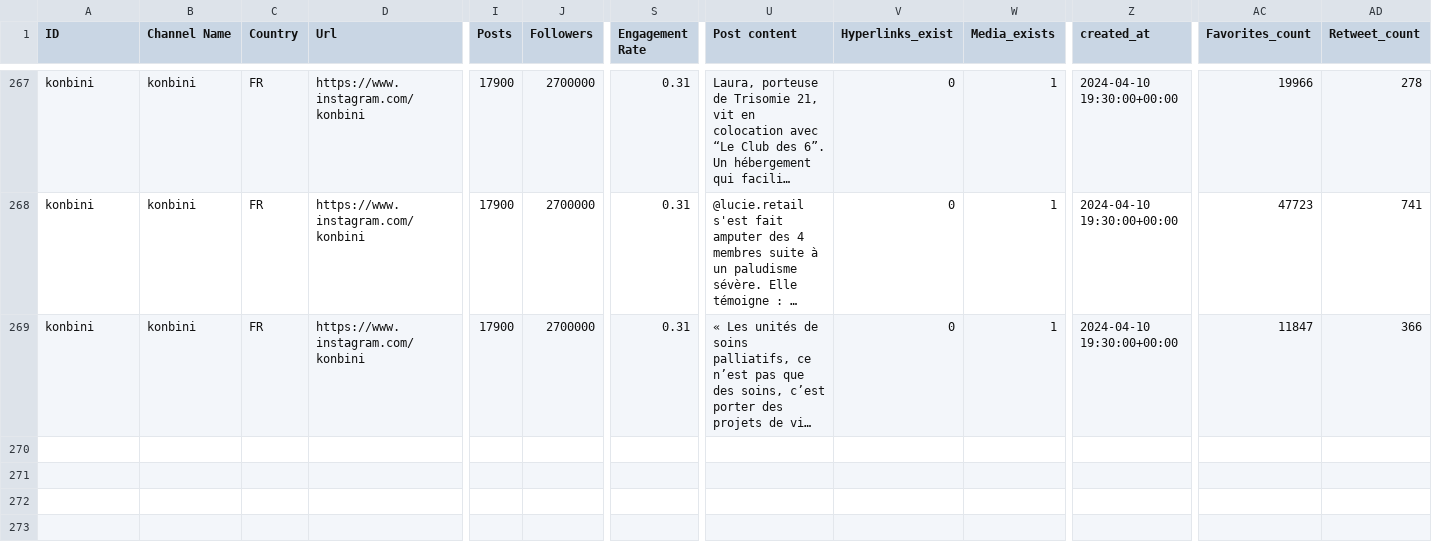
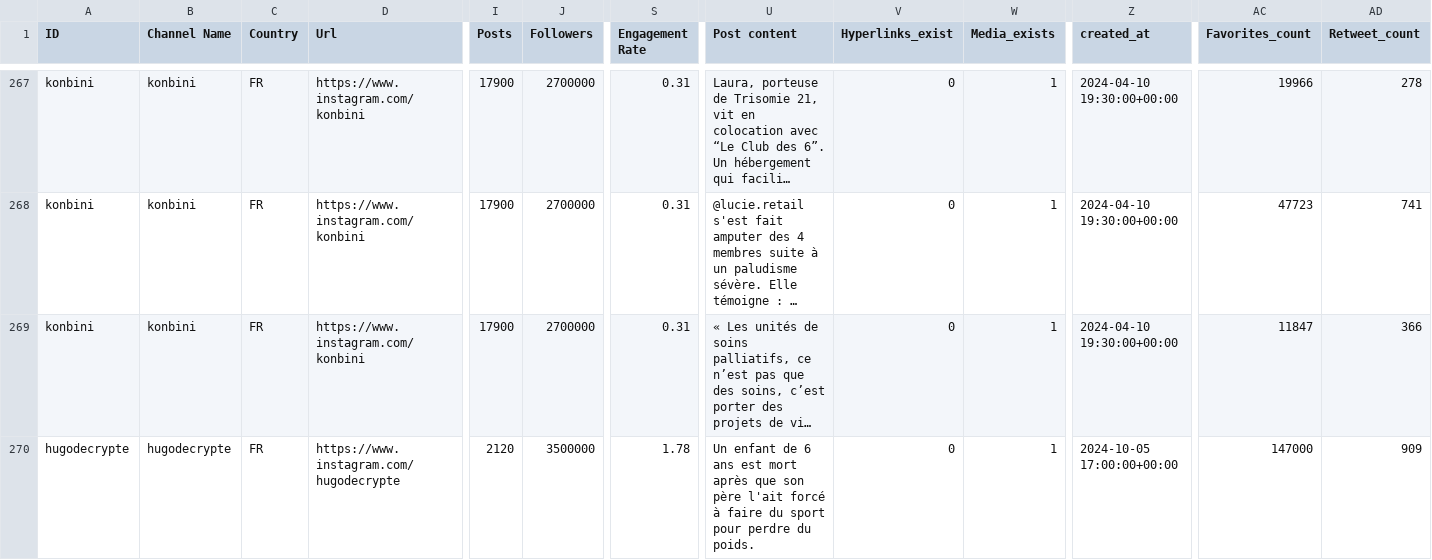
Before and after one commit to Noemiekt/fake_news, a CSV file: classif/top_200_instagrammers.csv, drawn as a sheet; only a part is shown, gaps mark what is left out; long unchanged cells end in …; rows hold the shown columns only; the diff names each change by its address in the sheet, - before the commit and + after, or states it on an @@ line.

Commit message:
top_200_instagrammers.csv

```diff
--- a/classif/top_200_instagrammers.csv
+++ b/classif/top_200_instagrammers.csv
+row 270: hugodecrypte | hugodecrypte | FR | https://www.instagram.com/hugodecrypte | 2120 | 3500000 | 1.78 | Un enfant de 6 ans est mort après que son père l'ait forcé à faire du sport pour perdre du poids. | 0 | 1 | 2024-10-05 17:00:00+00:00 | 147000 | 909
```
